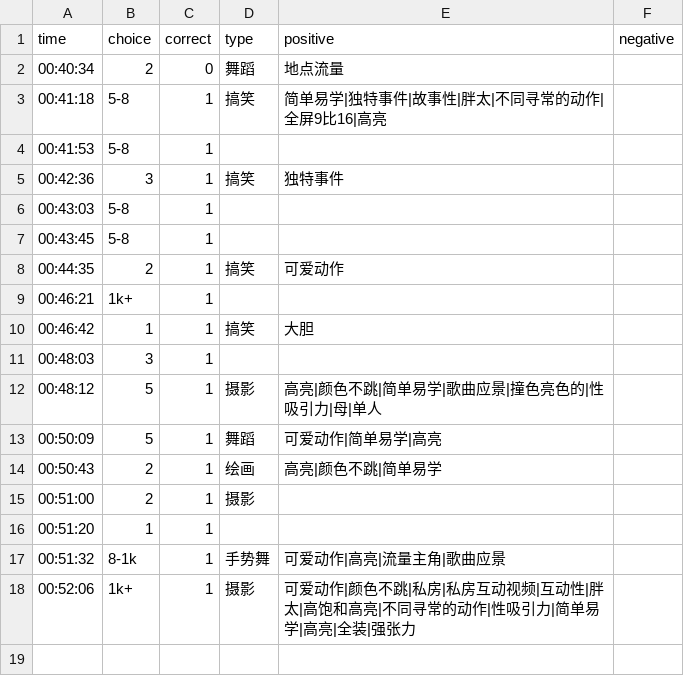
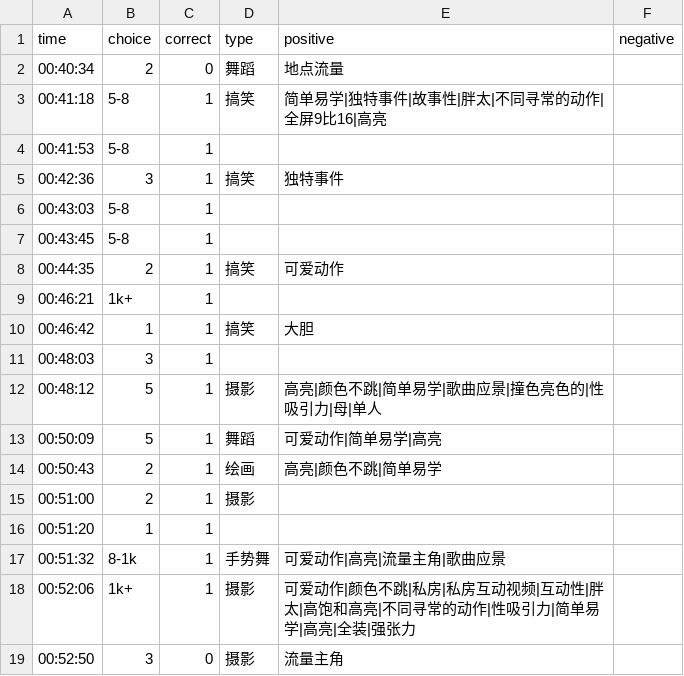
Before and after one commit to heyan9/qidi-data, a CSV file: logs/2026-11-17.csv, drawn as a sheet.

Commit message:
sync logs/2026-11-17.csv

```diff
--- a/logs/2026-11-17.csv
+++ b/logs/2026-11-17.csv
@@ -18 +18,2 @@ time,choice,correct,type,positive,negative
 00:52:06,1k+,1,摄影,可爱动作|颜色不跳|私房|私房互动视频|互动性|胖太|高饱和高亮|不同寻常的动作|性吸引力|简单易学|高亮|全装|强张力,
+00:52:50,3,0,摄影,流量主角,
```
